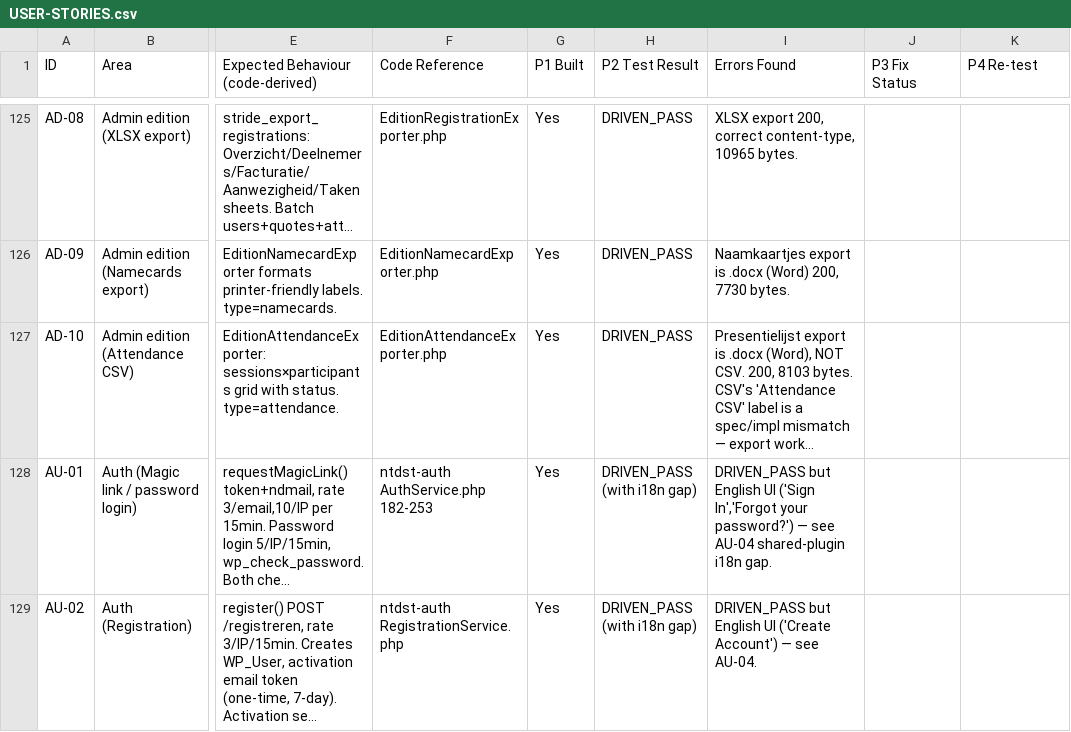
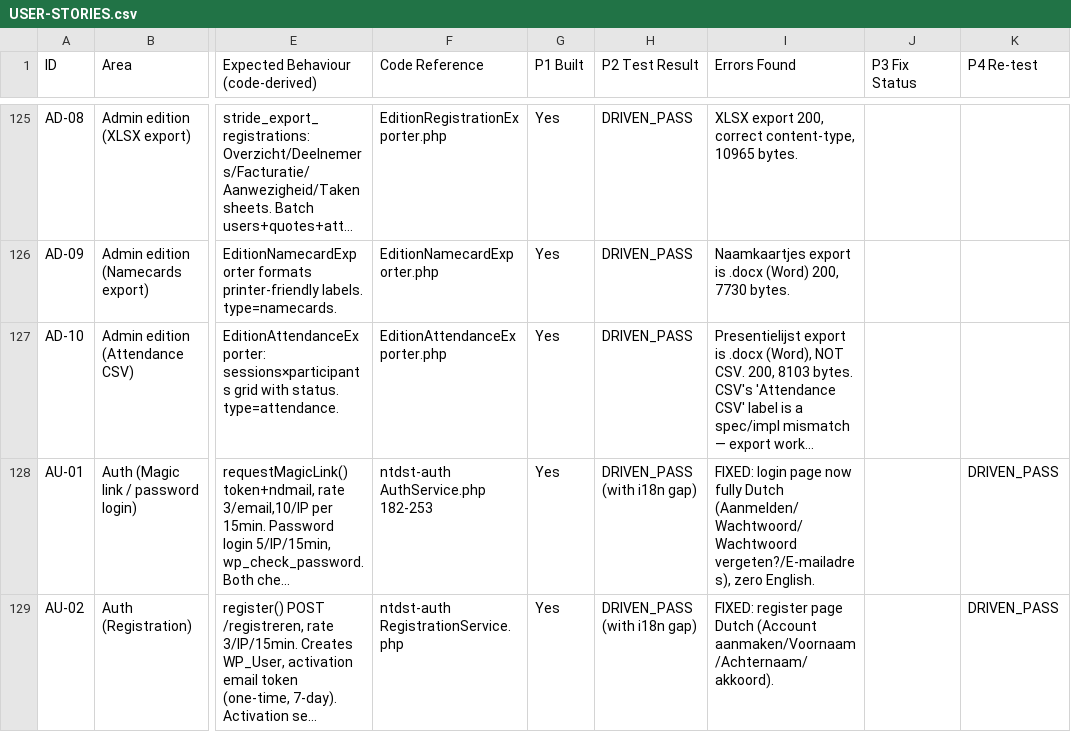
Before and after one commit to netdust/stridelms, a CSV file: docs/architecture/USER-STORIES.csv, drawn as a sheet; only a part is shown, gaps mark what is left out; long unchanged cells end in …; the diff covers the shown part only; the diff names each change by its address in the sheet, - before the commit and + after, or states it on an @@ line.

```diff
--- a/docs/architecture/USER-STORIES.csv
+++ b/docs/architecture/USER-STORIES.csv
-I128 (Errors Found): DRIVEN_PASS but English UI ('Sign In','Forgot your password?') — see AU-04 shared-plugin i18n gap.
+I128 (Errors Found): FIXED: login page now fully Dutch (Aanmelden/Wachtwoord/Wachtwoord vergeten?/E-mailadres), zero English.
-K128:K129 (P4 Re-test): (empty)
+K128:K129 (P4 Re-test): DRIVEN_PASS
-I129 (Errors Found): DRIVEN_PASS but English UI ('Create Account') — see AU-04.
+I129 (Errors Found): FIXED: register page Dutch (Account aanmaken/Voornaam/Achternaam/akkoord).
```
Also changed, not shown: 5 edited cells elsewhere in this file, 4 other files.
